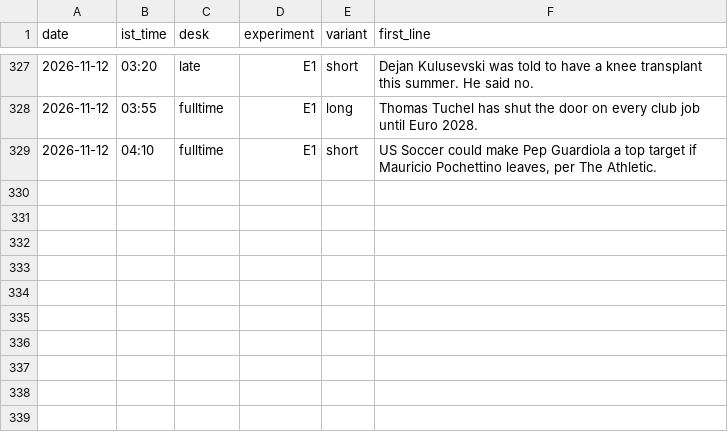
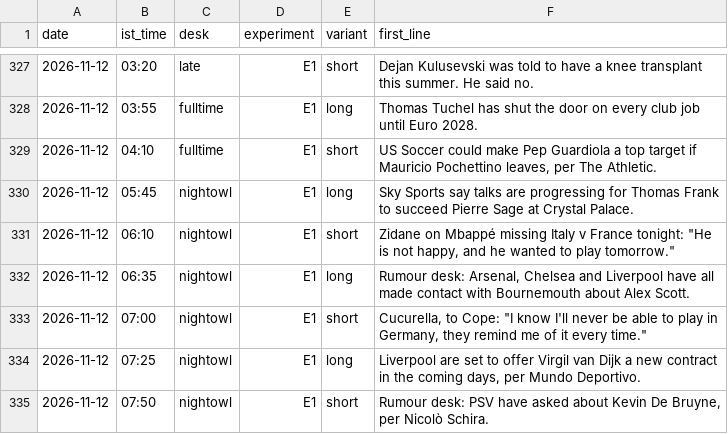
Before and after one commit to pvtaddyy/actxion-assets, a CSV file: posts/experiments.csv, drawn as a sheet; only a part is shown, gaps mark what is left out; the diff names each change by its address in the sheet, - before the commit and + after, or states it on an @@ line.

```diff
--- a/posts/experiments.csv
+++ b/posts/experiments.csv
+row 330: 2026-11-12 | 05:45 | nightowl | E1 | long | Sky Sports say talks are progressing for Thomas Frank to succeed Pierre Sage at Crystal Palace.
+row 331: 2026-11-12 | 06:10 | nightowl | E1 | short | Zidane on Mbappé missing Italy v France tonight: "He is not happy, and he wanted to play tomorrow."
+row 332: 2026-11-12 | 06:35 | nightowl | E1 | long | Rumour desk: Arsenal, Chelsea and Liverpool have all made contact with Bournemouth about Alex Scott.
+row 333: 2026-11-12 | 07:00 | nightowl | E1 | short | Cucurella, to Cope: "I know I'll never be able to play in Germany, they remind me of it every time."
+row 334: 2026-11-12 | 07:25 | nightowl | E1 | long | Liverpool are set to offer Virgil van Dijk a new contract in the coming days, per Mundo Deportivo.
+row 335: 2026-11-12 | 07:50 | nightowl | E1 | short | Rumour desk: PSV have asked about Kevin De Bruyne, per Nicolò Schira.
```
Also changed, not shown: 16 other files.
